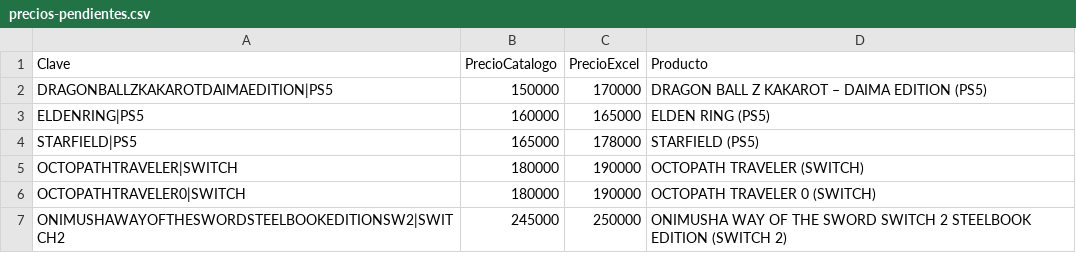
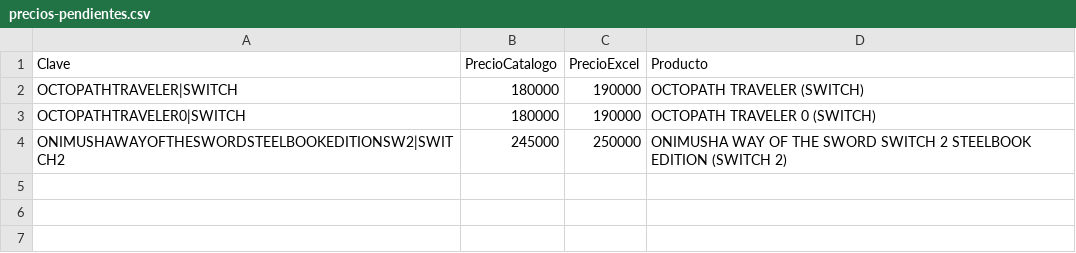
Before and after one commit to pipegamess/Pipe-Games, a CSV file: stock/precios-pendientes.csv, drawn as a sheet; the diff names each change by its address in the sheet, - before the commit and + after, or states it on an @@ line.

```diff
--- a/stock/precios-pendientes.csv
+++ b/stock/precios-pendientes.csv
-row 2: DRAGONBALLZKAKAROTDAIMAEDITION|PS5 | 150000 | 170000 | DRAGON BALL Z KAKAROT – DAIMA EDITION (PS5)
-row 3: ELDENRING|PS5 | 160000 | 165000 | ELDEN RING (PS5)
-row 4: STARFIELD|PS5 | 165000 | 178000 | STARFIELD (PS5)
```
Also changed, not shown: 1 other file.
